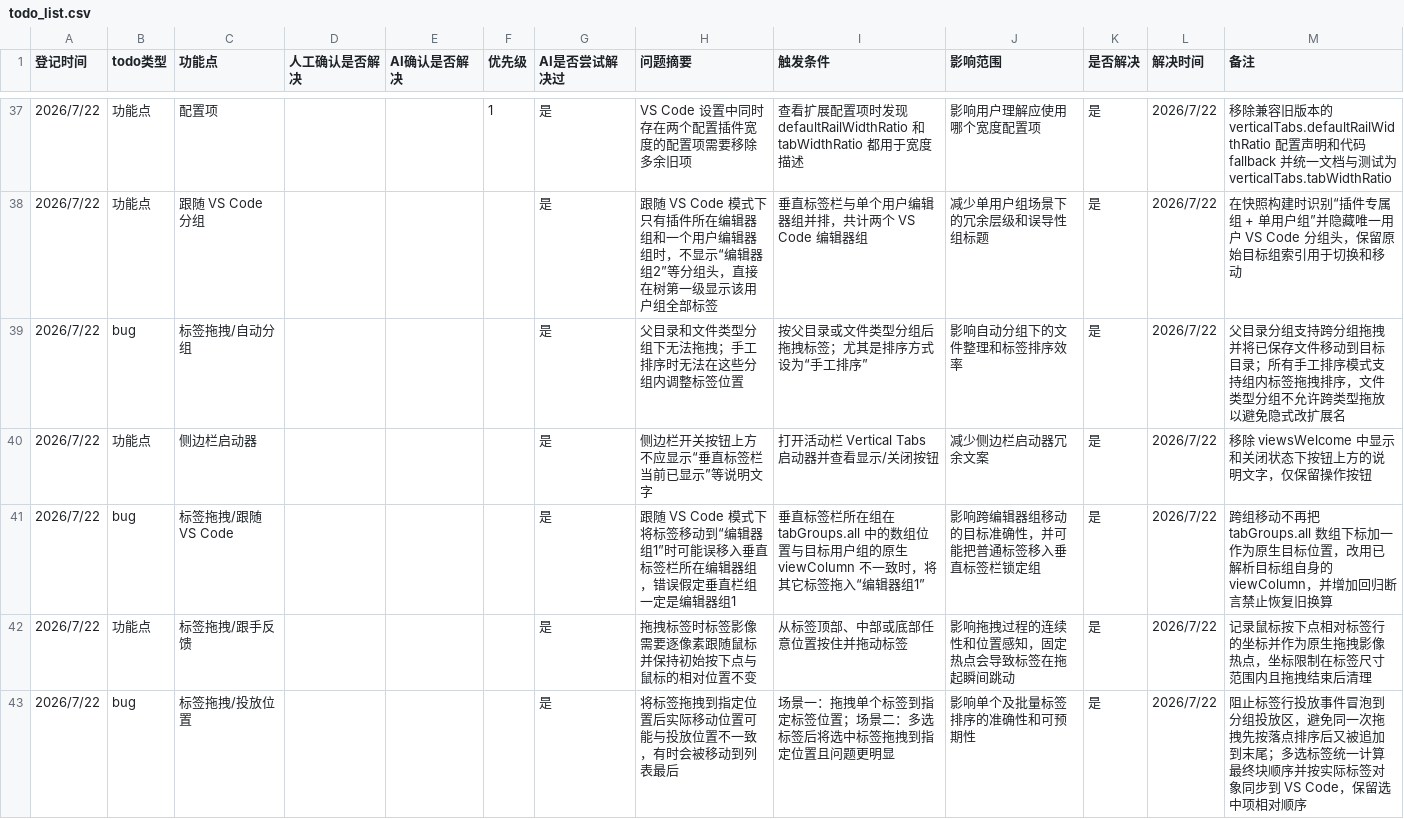
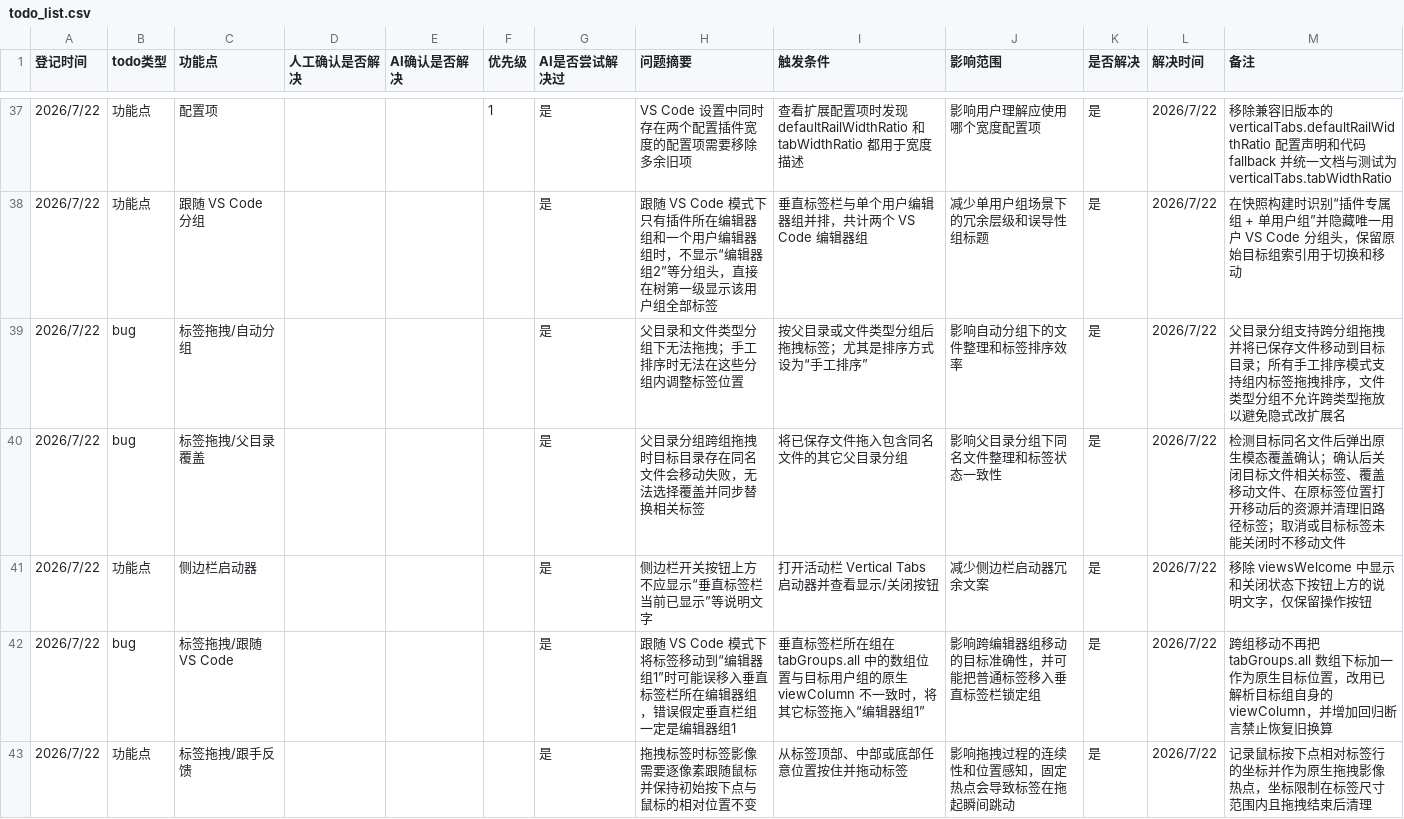
Before and after one commit to laikang287/vscode-vertical-tabs-inside-editor-area, a CSV file: todo_list.csv, drawn as a sheet; only a part is shown, gaps mark what is left out; the shorter side is filled out with more unchanged rows.

```diff
--- a/todo_list.csv
+++ b/todo_list.csv
@@ -39,2 +39,3 @@
 2026/7/22,bug,标签拖拽/自动分组,,,,是,父目录和文件类型分组下无法拖拽；手工排序时无法在这些分组内调整标签位置,按父目录或文件类型分组后拖拽标签；尤其是排序方式设为“手工排序”,影响自动分组下的文件整理和标签排序效率,是,2026/7/22,父目录分组支持跨分组拖拽并将已保存文件移动到目标目录；所有手工排序模式支持组内标签拖拽排序，文件类型分组不允许跨类型拖放以避免隐式改扩展名
+2026/7/22,bug,标签拖拽/父目录覆盖,,,,是,父目录分组跨组拖拽时目标目录存在同名文件会移动失败，无法选择覆盖并同步替换相关标签,将已保存文件拖入包含同名文件的其它父目录分组,影响父目录分组下同名文件整理和标签状态一致性,是,2026/7/22,检测目标同名文件后弹出原生模态覆盖确认；确认后关闭目标文件相关标签、覆盖移动文件、在原标签位置打开移动后的资源并清理旧路径标签；取消或目标标签未能关闭时不移动文件
 2026/7/22,功能点,侧边栏启动器,,,,是,侧边栏开关按钮上方不应显示“垂直标签栏当前已显示”等说明文字,打开活动栏 Vertical Tabs 启动器并查看显示/关闭按钮,减少侧边栏启动器冗余文案,是,2026/7/22,移除 viewsWelcome 中显示和关闭状态下按钮上方的说明文字，仅保留操作按钮
```
Also changed, not shown: 4 other files.
